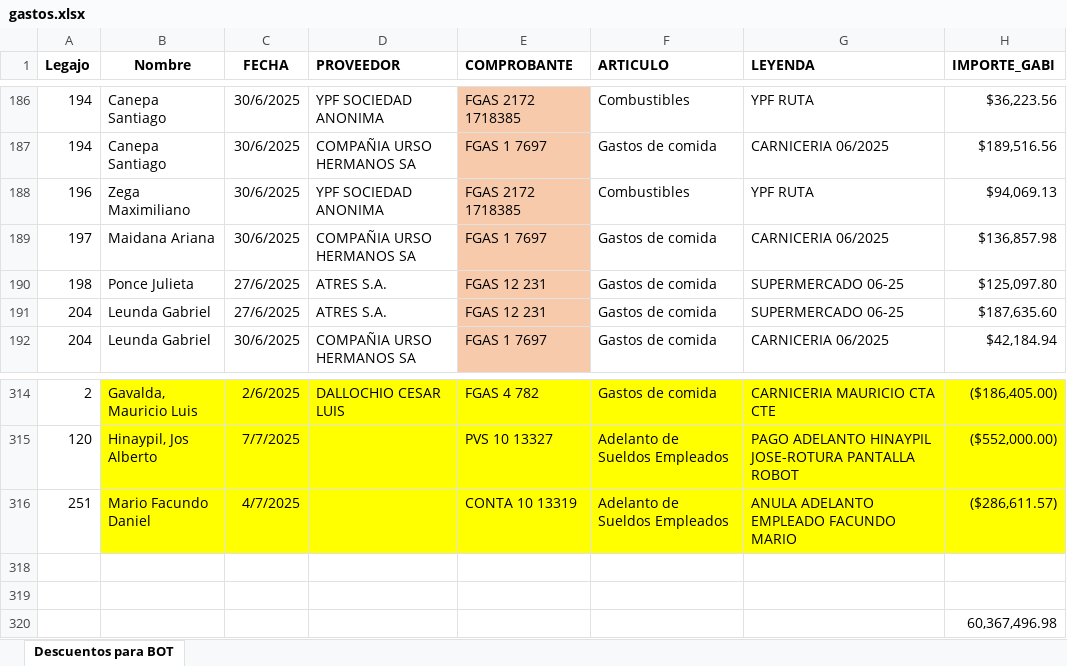
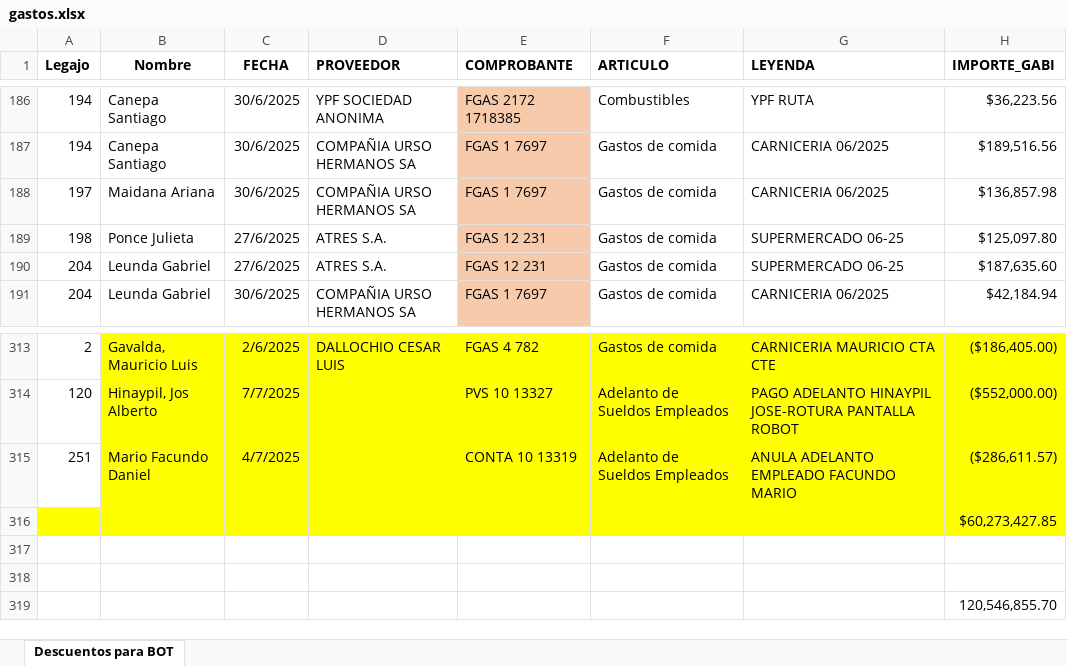
Before and after one commit to Nutralmix/Whatsapp-Bot, an Excel workbook: gastos.xlsx, sheet Descuentos para BOT, drawn as a sheet; only a part is shown, gaps mark what is left out; values as stored, in another font and other column widths than the file's, no borders; charts and pictures not drawn; removed rows and columns are numbered as before the commit, all else as after; the diff names each change by its address in the sheet, - before the commit and + after, or states it on an @@ line.

```diff
--- a/gastos.xlsx (sheet Descuentos para BOT)
+++ b/gastos.xlsx (sheet Descuentos para BOT)
-row 188: 196 | Zega Maximiliano | 30/6/2025 | YPF SOCIEDAD ANONIMA | FGAS 2172 1718385 | Combustibles | YPF RUTA | $94,069.13
+row 316:  |  |  |  |  |  |  | $60,273,427.85
-H319 (IMPORTE_GABI): 60,367,496.98
+H319 (IMPORTE_GABI): 120,546,855.70
```
Also changed, not shown: formulas that keep their value, hidden cells, 3 other files.
